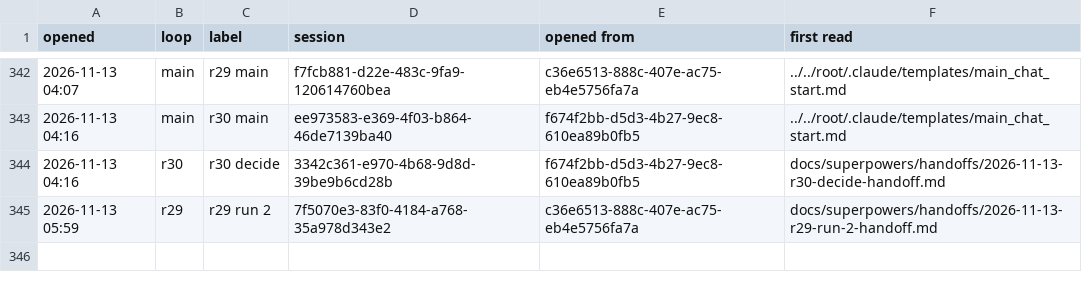
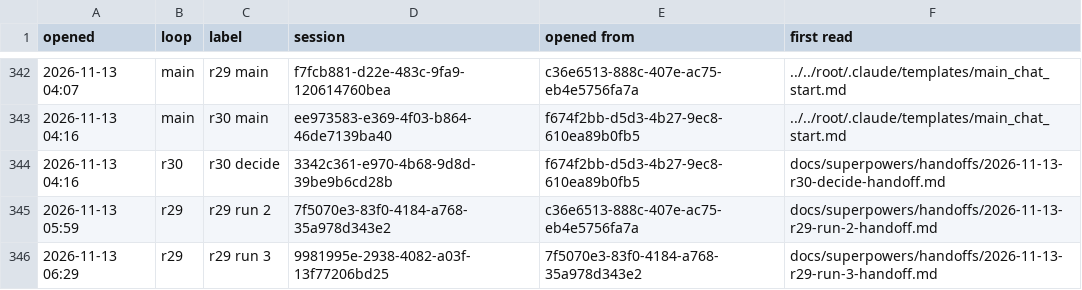
Before and after one commit to AugustOxQ/CoSiR, a TSV file: docs/superpowers/handoffs/chats.tsv, drawn as a sheet; only a part is shown, gaps mark what is left out.

```diff
--- a/docs/superpowers/handoffs/chats.tsv
+++ b/docs/superpowers/handoffs/chats.tsv
@@ -345 +345,2 @@ opened	loop	label	session	opened from	first read
 2026-11-13 05:59	r29	r29 run 2	7f5070e3-83f0-4184-a768-35a978d343e2	c36e6513-888c-407e-ac75-eb4e5756fa7a	docs/superpowers/handoffs/2026-11-13-r29-run-2-handoff.md
+2026-11-13 06:29	r29	r29 run 3	9981995e-2938-4082-a03f-13f77206bd25	7f5070e3-83f0-4184-a768-35a978d343e2	docs/superpowers/handoffs/2026-11-13-r29-run-3-handoff.md
```
Also changed, not shown: 1 other file.
